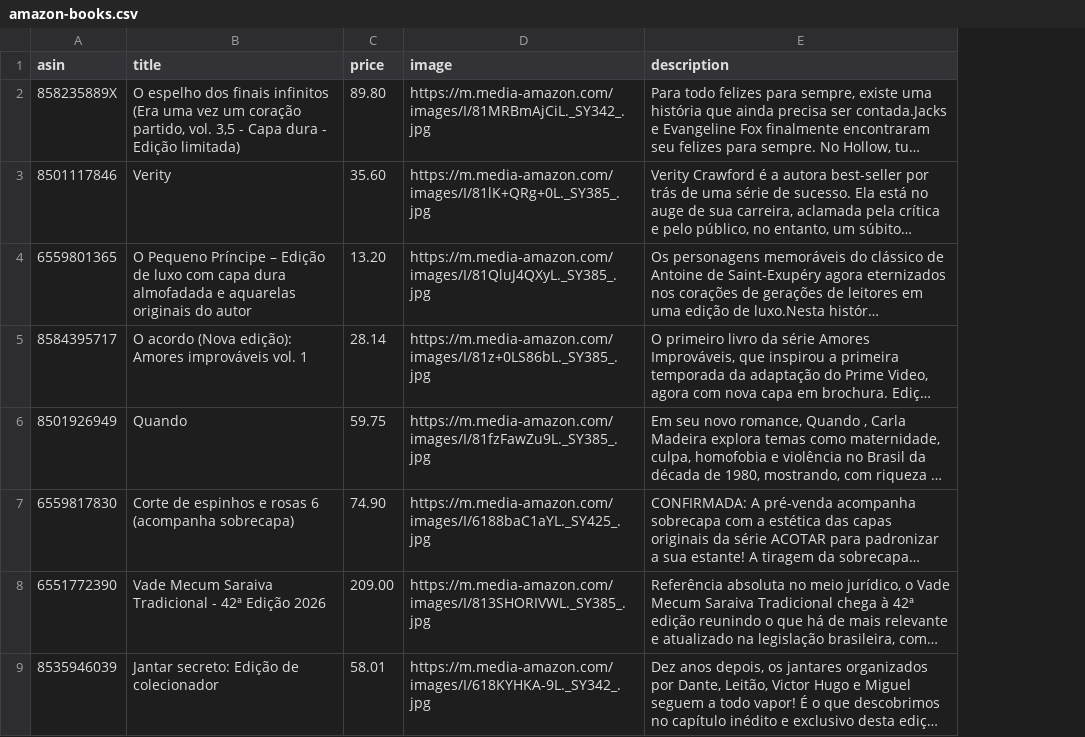
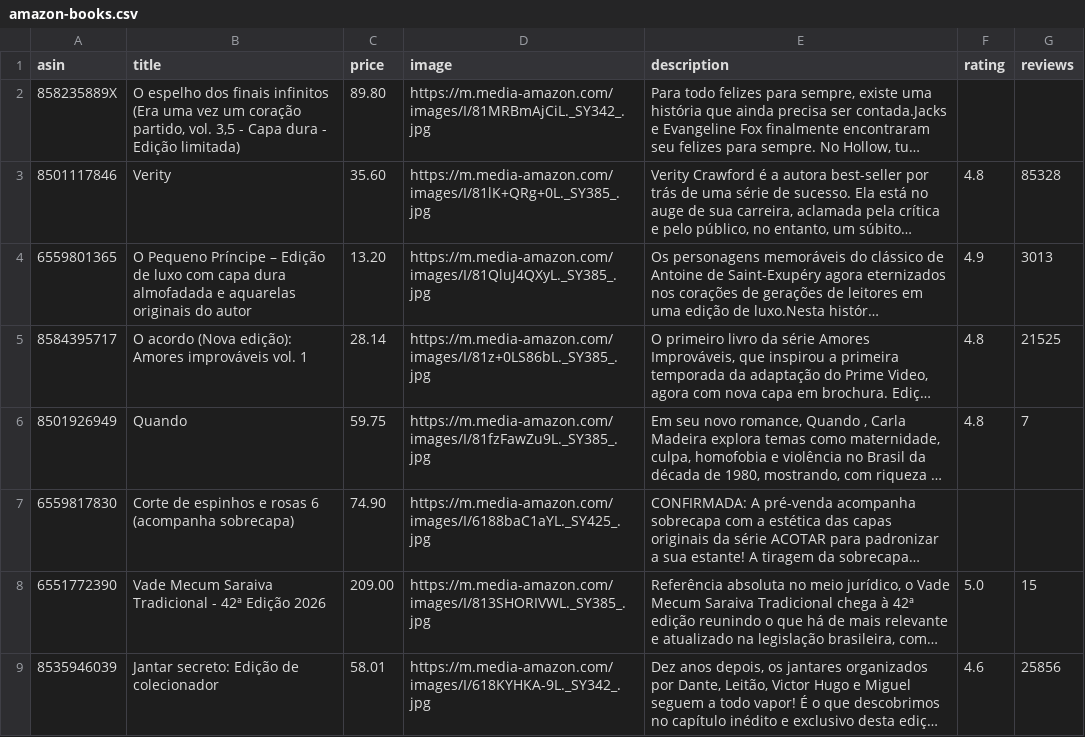
Before and after one commit to blendibox/blendibox-comprar, a CSV file: data/amazon-books.csv, drawn as a sheet; only a part is shown; long unchanged cells end in …; the diff names each change by its address in the sheet, - before the commit and + after, or states it on an @@ line.

Commit message:
Adiciona nota e avaliações reais aos livros da Amazon
Colunas rating/reviews no CSV manual, preenchidas com dado real
copiado da página de cada produto na Amazon (12 dos 14 livros têm
avaliação; os outros 2 são edição limitada/pré-venda, ainda sem
review — não inventado). mapManualRow() agora propaga isso pro
schema do produto (aggregateRating no JSON-LD).

```diff
--- a/data/amazon-books.csv
+++ b/data/amazon-books.csv
+column F (rating), rows 3-9: 4.8 | 4.9 | 4.8 | 4.8 |  | 5.0 | 4.6
+column G (reviews), rows 3-9: 85328 | 3013 | 21525 | 7 |  | 15 | 25856
```
Also changed, not shown: 1 other file.
